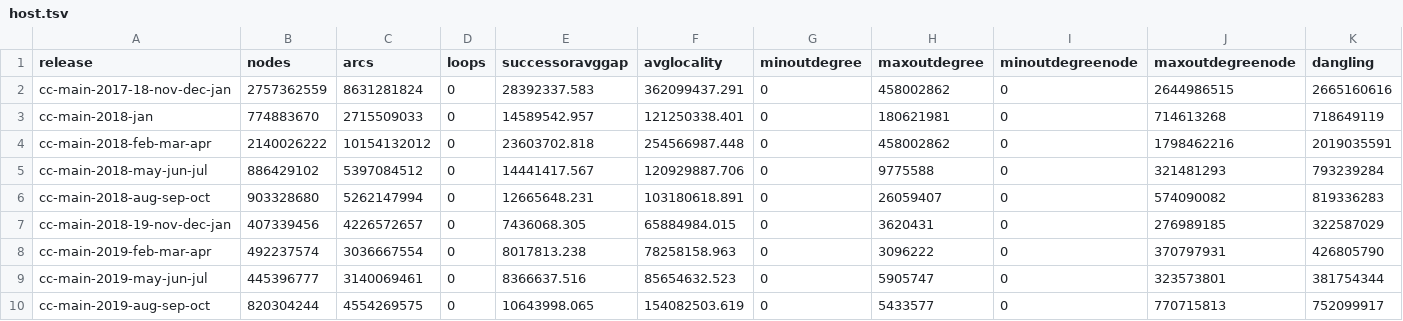
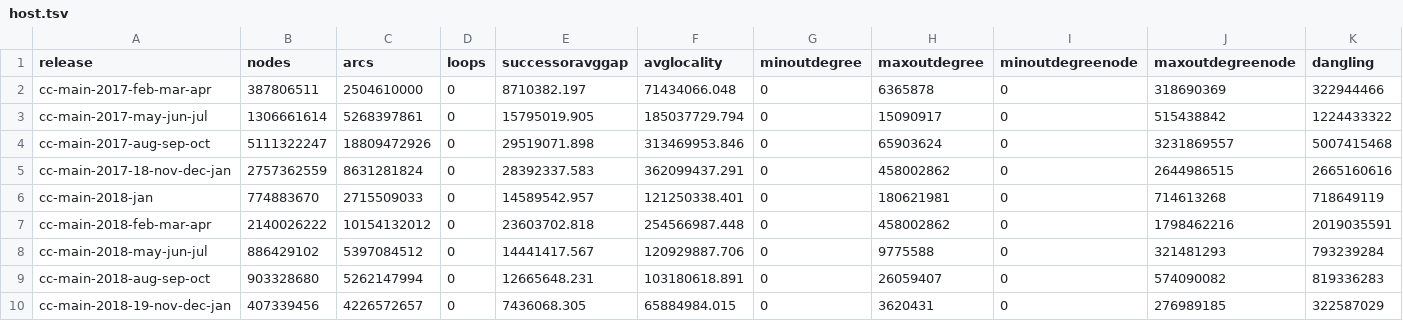
Before and after one commit to commoncrawl/cc-webgraph-statistics, a TSV file: docs/host.tsv, drawn as a sheet; only a part is shown; the shorter side is filled out with more unchanged rows; rows hold the shown columns only; the diff names each change by its address in the sheet, - before the commit and + after, or states it on an @@ line.

```diff
--- a/docs/host.tsv
+++ b/docs/host.tsv
+row 2: cc-main-2017-feb-mar-apr | 387806511 | 2504610000 | 0 | 8710382.197 | 71434066.048 | 0 | 6365878 | 0 | 318690369 | 322944466
+row 3: cc-main-2017-may-jun-jul | 1306661614 | 5268397861 | 0 | 15795019.905 | 185037729.794 | 0 | 15090917 | 0 | 515438842 | 1224433322
+row 4: cc-main-2017-aug-sep-oct | 5111322247 | 18809472926 | 0 | 29519071.898 | 313469953.846 | 0 | 65903624 | 0 | 3231869557 | 5007415468
```
Also changed, not shown: docs/domain.tsv.
